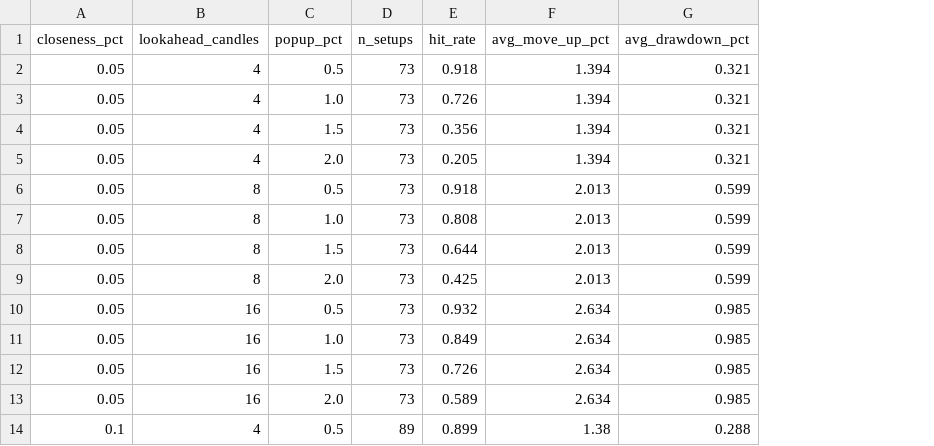
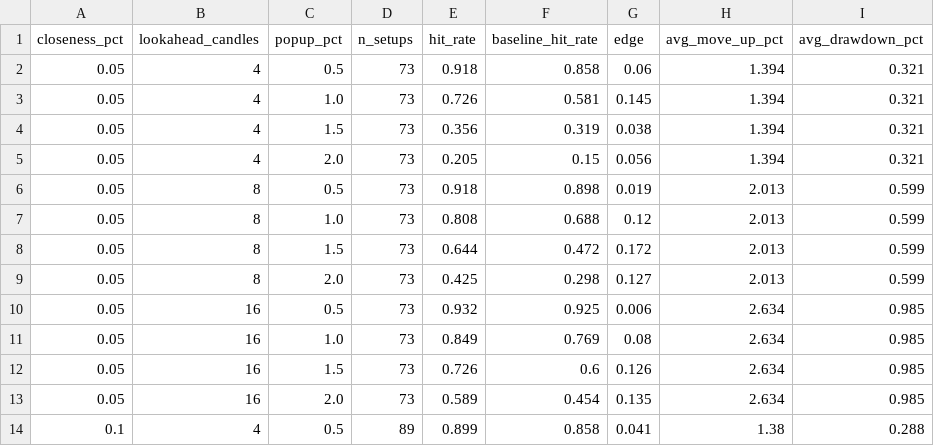
Before and after one commit to dubethabani8/smc-dashboard, a CSV file: backend/backtest_lq_reclaim_R_100.csv, drawn as a sheet; only a part is shown; the diff names each change by its address in the sheet, - before the commit and + after, or states it on an @@ line.

Commit message:
add time-split and multi-symbol validation for candidate LQ-reclaim params

```diff
--- a/backend/backtest_lq_reclaim_R_100.csv
+++ b/backend/backtest_lq_reclaim_R_100.csv
+column F (baseline_hit_rate), rows 2-14: 0.858 | 0.581 | 0.319 | 0.15 | 0.898 | 0.688 | 0.472 | 0.298 | 0.925 | 0.769 | 0.6 | 0.454 | 0.858
+column G (edge), rows 2-14: 0.06 | 0.145 | 0.038 | 0.056 | 0.019 | 0.12 | 0.172 | 0.127 | 0.006 | 0.08 | 0.126 | 0.135 | 0.041
```
Also changed, not shown: 1 other file.
